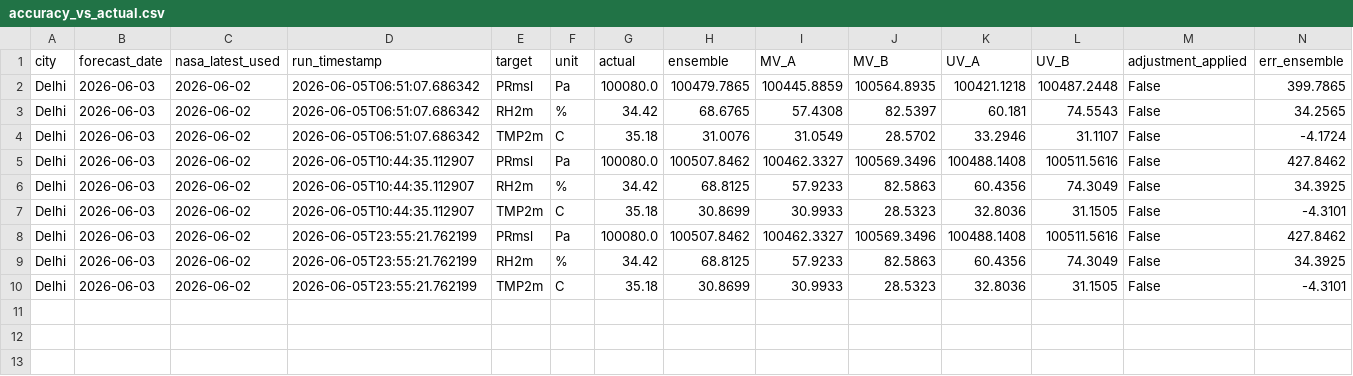
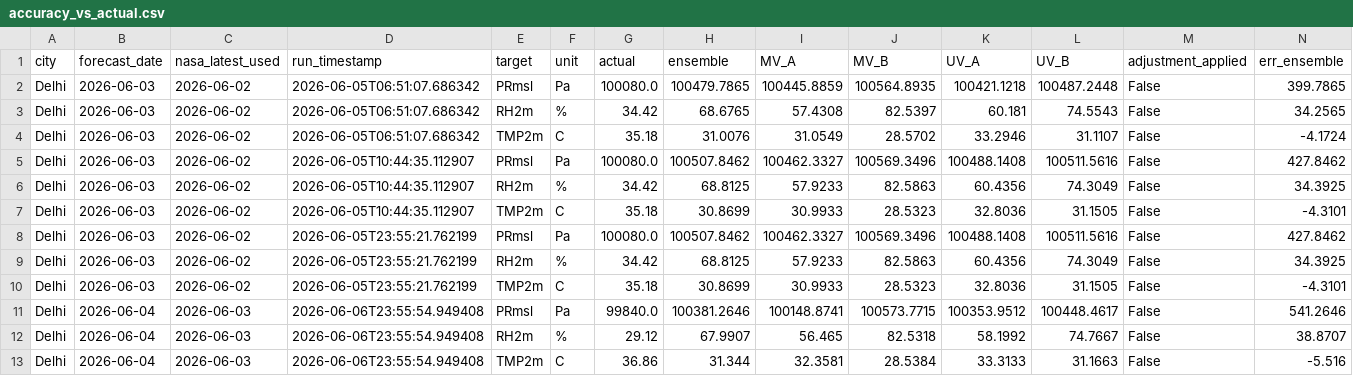
Before and after one commit to souravk03/weather-multicity-data, a CSV file: data/Delhi/accuracy_vs_actual.csv, drawn as a sheet; only a part is shown; rows hold the shown columns only; the diff names each change by its address in the sheet, - before the commit and + after, or states it on an @@ line.

Commit message:
forecast-bot: daily run 2026-06-07

```diff
--- a/data/Delhi/accuracy_vs_actual.csv
+++ b/data/Delhi/accuracy_vs_actual.csv
+row 11: Delhi | 2026-06-04 | 2026-06-03 | 2026-06-06T23:55:54.949408 | PRmsl | Pa | 99840.0 | 100381.2646 | 100148.8741 | 100573.7715 | 100353.9512 | 100448.4617 | False | 541.2646
+row 12: Delhi | 2026-06-04 | 2026-06-03 | 2026-06-06T23:55:54.949408 | RH2m | % | 29.12 | 67.9907 | 56.465 | 82.5318 | 58.1992 | 74.7667 | False | 38.8707
+row 13: Delhi | 2026-06-04 | 2026-06-03 | 2026-06-06T23:55:54.949408 | TMP2m | C | 36.86 | 31.344 | 32.3581 | 28.5384 | 33.3133 | 31.1663 | False | -5.516
```
